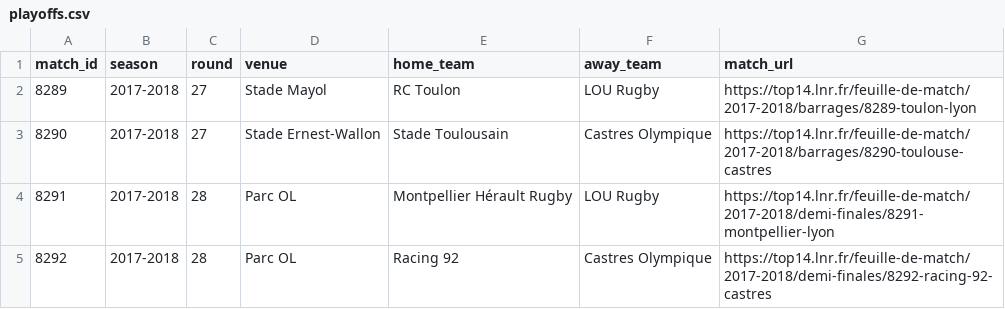
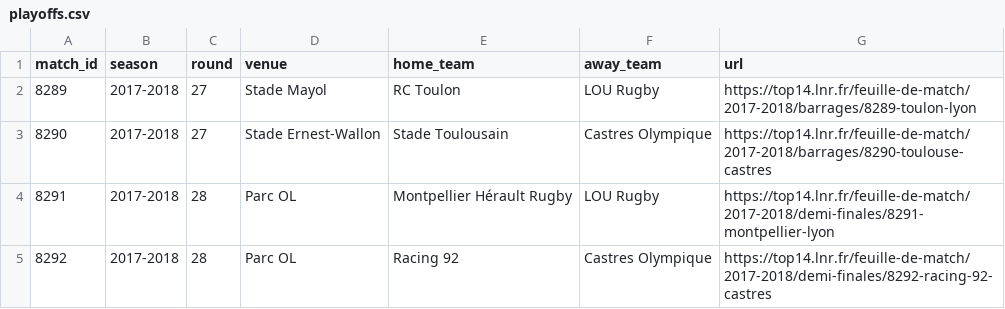
Before and after one commit to davidlupau/rugby_thesis, a CSV file: data/reference/playoffs.csv (was data/processed/playoffs.csv), drawn as a sheet; only a part is shown.

Commit message:
Script to scrape matches stats

```diff
--- a/data/processed/playoffs.csv
+++ b/data/reference/playoffs.csv
@@ -1,2 +1,2 @@
-match_id,season,round,venue,home_team,away_team,match_url
+match_id,season,round,venue,home_team,away_team,url
 8289,2017-2018,27,Stade Mayol,RC Toulon,LOU Rugby,https://top14.lnr.fr/feuille-de-match/2017-2018/barrages/8289-toulon-lyon
```
Also changed, not shown: 21 other files.
